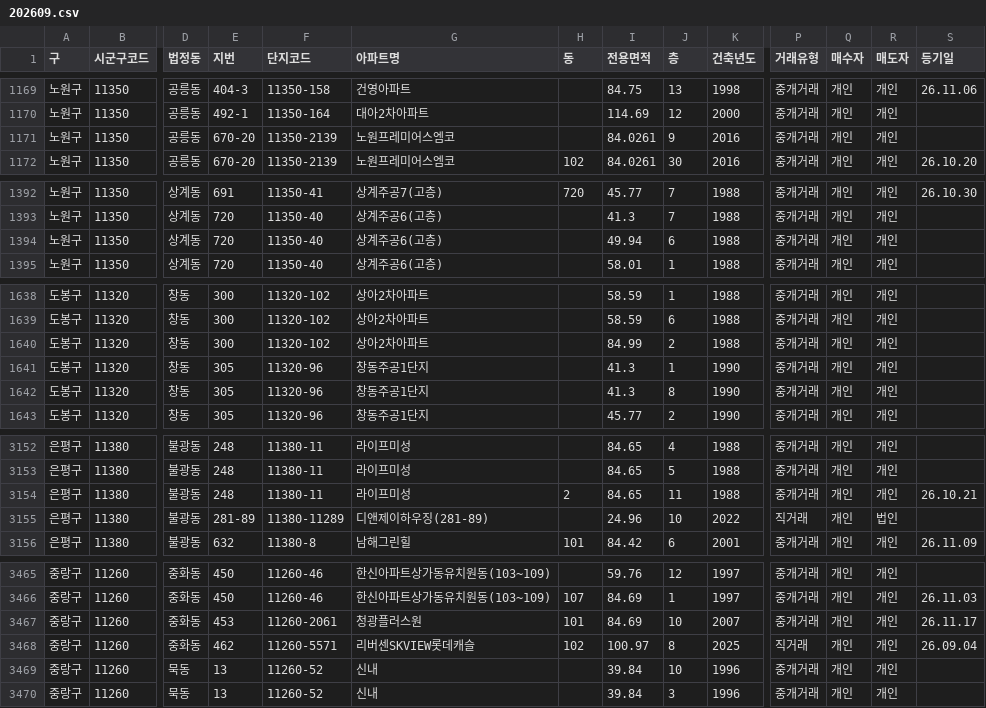
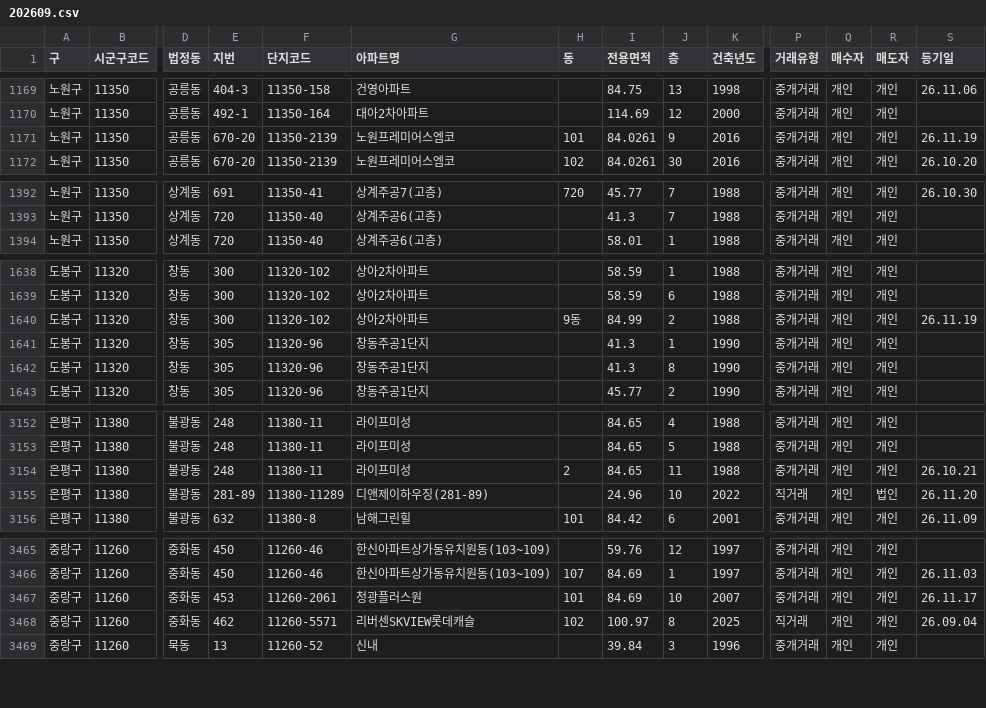
Before and after one commit to mookyol/seoul-apt, a CSV file: data/trades/202609.csv, drawn as a sheet; only a part is shown, gaps mark what is left out; removed rows and columns are numbered as before the commit, all else as after; rows hold the shown columns only; the diff covers the shown part only; the diff names each change by its address in the sheet, - before the commit and + after, or states it on an @@ line.

```diff
--- a/data/trades/202609.csv
+++ b/data/trades/202609.csv
-H1171 (동): (empty)
+H1171 (동): 101
-S1171 (등기일): (empty)
+S1171 (등기일): 26.11.19
-row 1394: 노원구 | 11350 | 상계동 | 720 | 11350-40 | 상계주공6(고층) |  | 49.94 | 6 | 1988 | 중개거래 | 개인 | 개인
-H1640 (동): (empty)
+H1640 (동): 9동
-S1640 (등기일): (empty)
+S1640 (등기일): 26.11.19
-S3155 (등기일): (empty)
+S3155 (등기일): 26.11.20
-row 3469: 중랑구 | 11260 | 묵동 | 13 | 11260-52 | 신내 |  | 39.84 | 10 | 1996 | 중개거래 | 개인 | 개인
```
Also changed, not shown: 5 added rows, 3 removed rows and 1 edited cell elsewhere in this file, data/trades/202610.csv, 5 other files.
